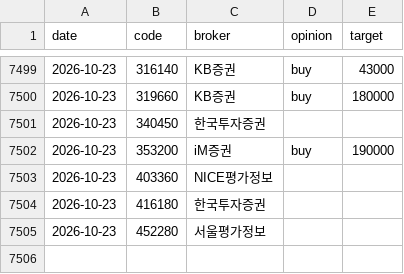
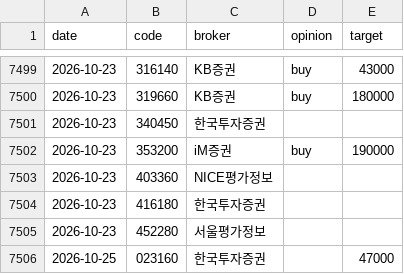
Before and after one commit to ysjang0-blip/stock-report, a CSV file: data/history.csv, drawn as a sheet; only a part is shown, gaps mark what is left out; the diff names each change by its address in the sheet, - before the commit and + after, or states it on an @@ line.

```diff
--- a/data/history.csv
+++ b/data/history.csv
+row 7506: 2026-10-25 | 023160 | 한국투자증권 |  | 47000
```
Also changed, not shown: data/runs.csv, 2 other files.
